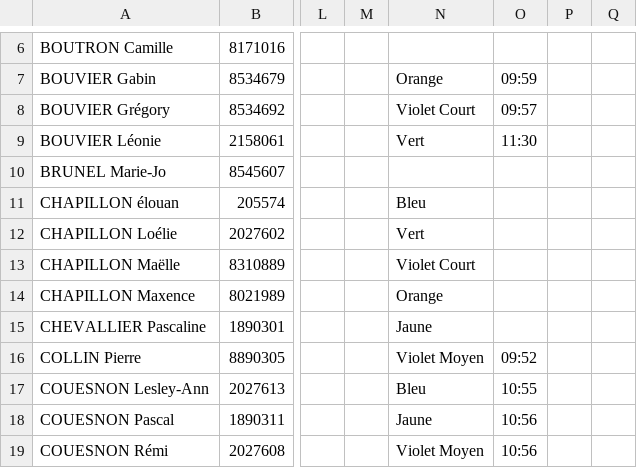
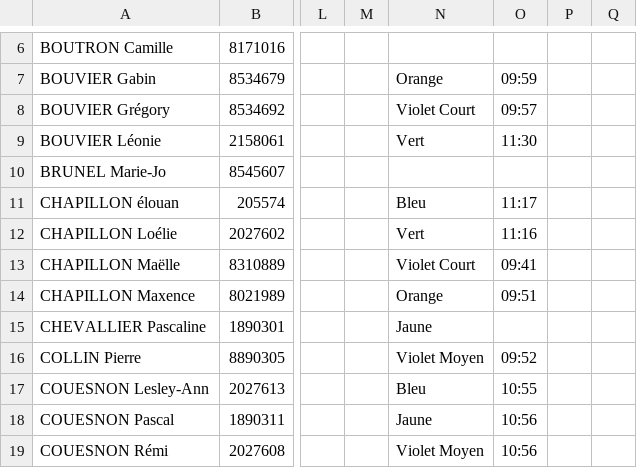
Before and after one commit to erikpier2/ycone_result_09, a CSV file: donnees.csv, drawn as a sheet; only a part is shown, gaps mark what is left out; the diff names each change by its address in the sheet, - before the commit and + after, or states it on an @@ line.

```diff
--- a/donnees.csv
+++ b/donnees.csv
-O11: (empty)
+O11: 11:17
-O12: (empty)
+O12: 11:16
-O13: (empty)
+O13: 09:41
-O14: (empty)
+O14: 09:51
```
Also changed, not shown: 1 other file.
